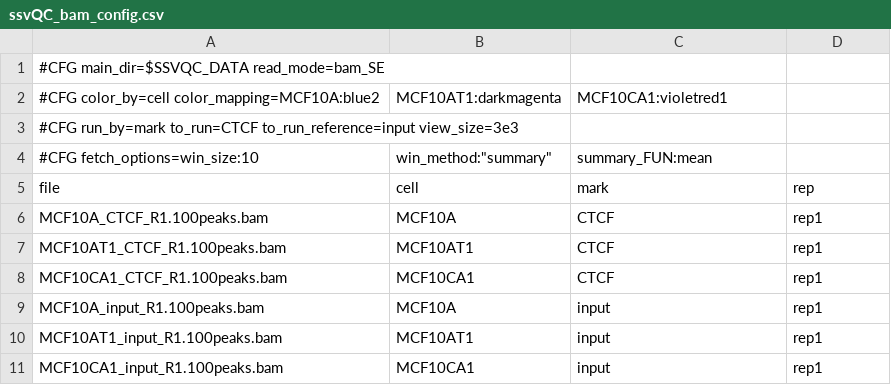
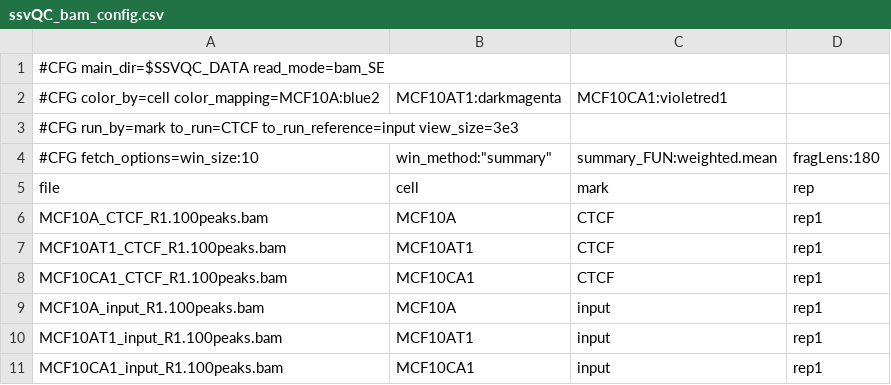
Before and after one commit to FrietzeLabUVM/ssvQC, a CSV file: inst/extdata/ssvQC_bam_config.csv, drawn as a sheet.

```diff
--- a/inst/extdata/ssvQC_bam_config.csv
+++ b/inst/extdata/ssvQC_bam_config.csv
@@ -3,3 +3,3 @@
 #CFG run_by=mark to_run=CTCF to_run_reference=input view_size=3e3
-#CFG fetch_options=win_size:10,win_method:"summary",summary_FUN:mean
+#CFG fetch_options=win_size:10,win_method:"summary",summary_FUN:weighted.mean,fragLens:180
 file,cell,mark,rep
```
Also changed, not shown: 22 other files.
